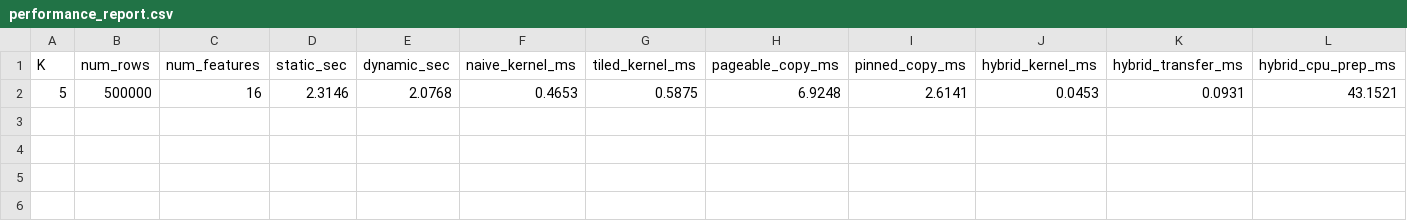
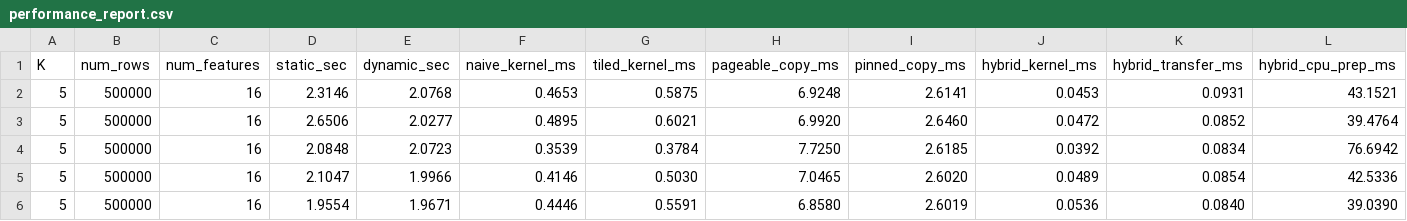
Before and after one commit to KashafulHassan729/Fraud_Detection_Project, a CSV file: output/performance_report.csv, drawn as a sheet.

```diff
--- a/output/performance_report.csv
+++ b/output/performance_report.csv
@@ -2 +2,5 @@ K,num_rows,num_features,static_sec,dynamic_sec,naive_kernel_ms,tiled_kernel_ms,p
 5,500000,16,2.3146,2.0768,0.4653,0.5875,6.9248,2.6141,0.0453,0.0931,43.1521
+5,500000,16,2.6506,2.0277,0.4895,0.6021,6.9920,2.6460,0.0472,0.0852,39.4764
+5,500000,16,2.0848,2.0723,0.3539,0.3784,7.7250,2.6185,0.0392,0.0834,76.6942
+5,500000,16,2.1047,1.9966,0.4146,0.5030,7.0465,2.6020,0.0489,0.0854,42.5336
+5,500000,16,1.9554,1.9671,0.4446,0.5591,6.8580,2.6019,0.0536,0.0840,39.0390
```
Also changed, not shown: 5 other files.
